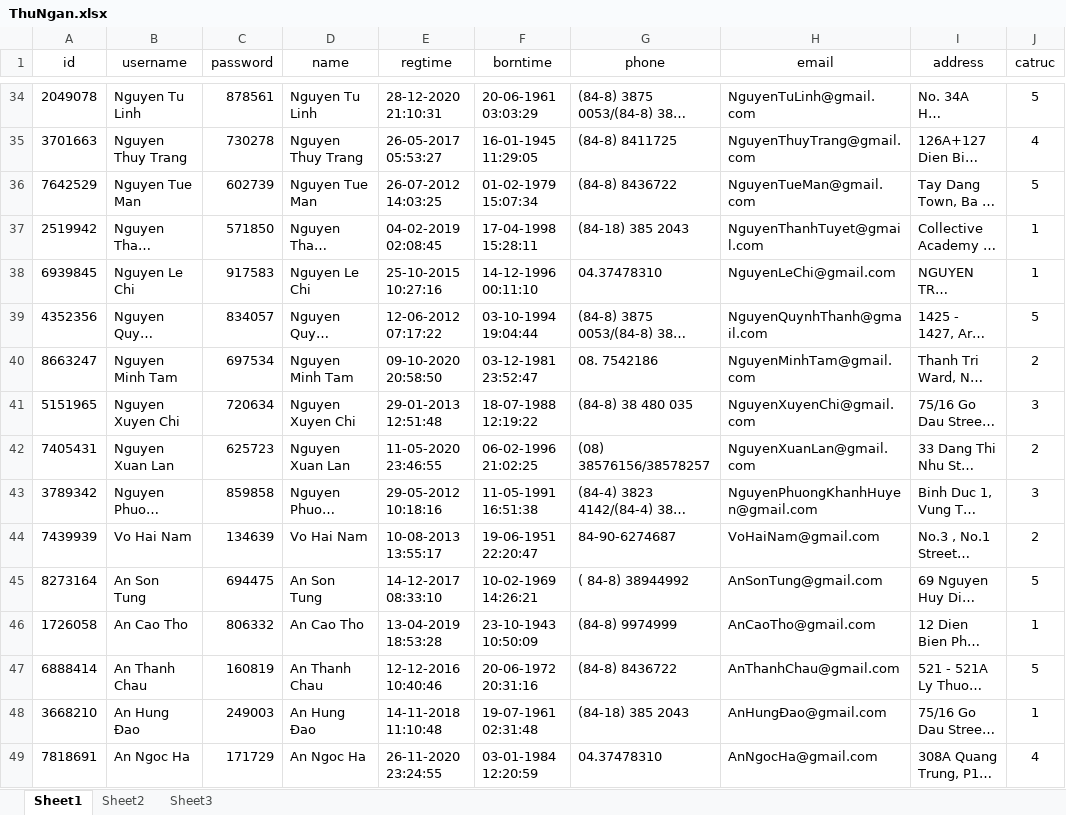
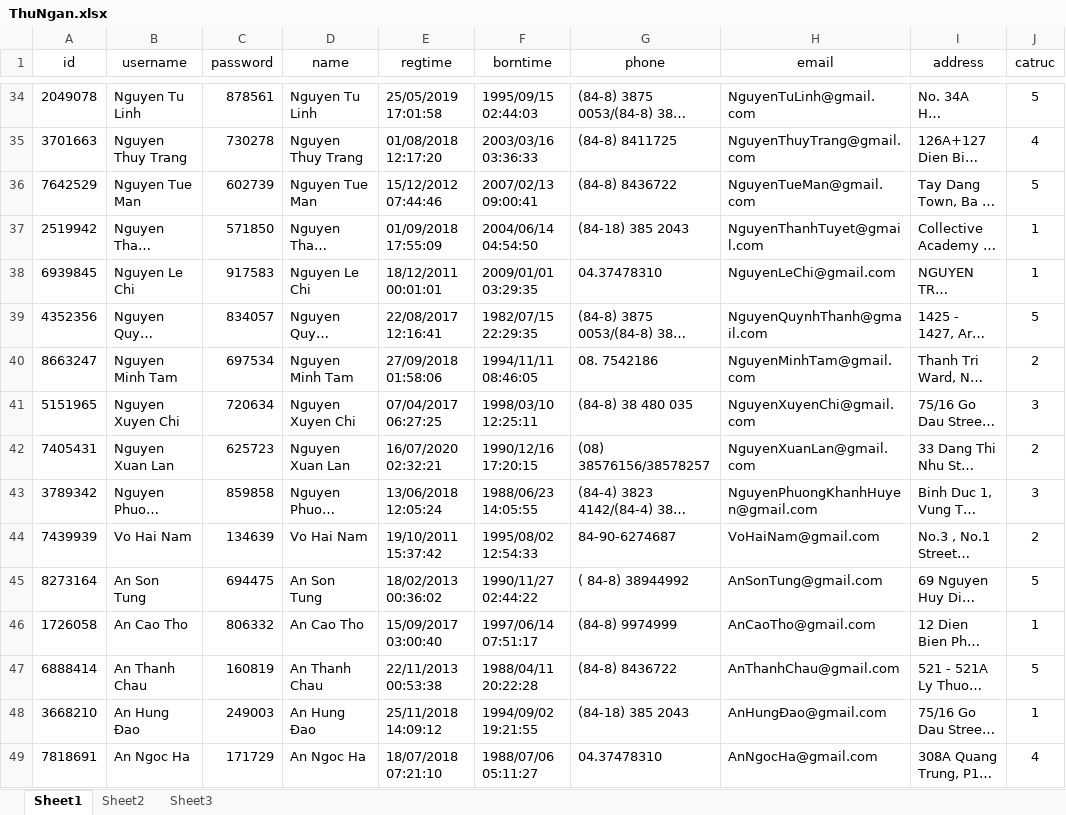
Before and after one commit to bhbghghbgb/New-folder--2-, an Excel workbook: quanlythuvien/data/ThuNgan.xlsx, sheet Sheet1, drawn as a sheet; only a part is shown, gaps mark what is left out; long unchanged cells end in …; values as stored, in another font and other column widths than the file's, no borders; the diff covers the shown part only; the diff names each change by its address in the sheet, - before the commit and + after, or states it on an @@ line.

```diff
--- a/quanlythuvien/data/ThuNgan.xlsx (sheet Sheet1)
+++ b/quanlythuvien/data/ThuNgan.xlsx (sheet Sheet1)
-E34 (regtime): 28-12-2020 21:10:31
+E34 (regtime): 25/05/2019 17:01:58
-F34 (borntime): 20-06-1961 03:03:29
+F34 (borntime): 1995/09/15 02:44:03
-E35 (regtime): 26-05-2017 05:53:27
+E35 (regtime): 01/08/2018 12:17:20
-F35 (borntime): 16-01-1945 11:29:05
+F35 (borntime): 2003/03/16 03:36:33
-E36 (regtime): 26-07-2012 14:03:25
+E36 (regtime): 15/12/2012 07:44:46
-F36 (borntime): 01-02-1979 15:07:34
+F36 (borntime): 2007/02/13 09:00:41
-E37 (regtime): 04-02-2019 02:08:45
+E37 (regtime): 01/09/2018 17:55:09
-F37 (borntime): 17-04-1998 15:28:11
+F37 (borntime): 2004/06/14 04:54:50
-E38 (regtime): 25-10-2015 10:27:16
+E38 (regtime): 18/12/2011 00:01:01
-F38 (borntime): 14-12-1996 00:11:10
+F38 (borntime): 2009/01/01 03:29:35
-E39 (regtime): 12-06-2012 07:17:22
+E39 (regtime): 22/08/2017 12:16:41
-F39 (borntime): 03-10-1994 19:04:44
+F39 (borntime): 1982/07/15 22:29:35
-E40 (regtime): 09-10-2020 20:58:50
+E40 (regtime): 27/09/2018 01:58:06
-F40 (borntime): 03-12-1981 23:52:47
+F40 (borntime): 1994/11/11 08:46:05
-E41 (regtime): 29-01-2013 12:51:48
+E41 (regtime): 07/04/2017 06:27:25
-F41 (borntime): 18-07-1988 12:19:22
+F41 (borntime): 1998/03/10 12:25:11
-E42 (regtime): 11-05-2020 23:46:55
+E42 (regtime): 16/07/2020 02:32:21
-F42 (borntime): 06-02-1996 21:02:25
+F42 (borntime): 1990/12/16 17:20:15
-E43 (regtime): 29-05-2012 10:18:16
+E43 (regtime): 13/06/2018 12:05:24
-F43 (borntime): 11-05-1991 16:51:38
+F43 (borntime): 1988/06/23 14:05:55
-E44 (regtime): 10-08-2013 13:55:17
+E44 (regtime): 19/10/2011 15:37:42
-F44 (borntime): 19-06-1951 22:20:47
+F44 (borntime): 1995/08/02 12:54:33
-E45 (regtime): 14-12-2017 08:33:10
+E45 (regtime): 18/02/2013 00:36:02
-F45 (borntime): 10-02-1969 14:26:21
+F45 (borntime): 1990/11/27 02:44:22
-E46 (regtime): 13-04-2019 18:53:28
+E46 (regtime): 15/09/2017 03:00:40
-F46 (borntime): 23-10-1943 10:50:09
+F46 (borntime): 1997/06/14 07:51:17
-E47 (regtime): 12-12-2016 10:40:46
+E47 (regtime): 22/11/2013 00:53:38
-F47 (borntime): 20-06-1972 20:31:16
+F47 (borntime): 1988/04/11 20:22:28
-E48 (regtime): 14-11-2018 11:10:48
+E48 (regtime): 25/11/2018 14:09:12
-F48 (borntime): 19-07-1961 02:31:48
+F48 (borntime): 1994/09/02 19:21:55
-E49 (regtime): 26-11-2020 23:24:55
+E49 (regtime): 18/07/2018 07:21:10
-F49 (borntime): 03-01-1984 12:20:59
+F49 (borntime): 1988/07/06 05:11:27
```
Also changed, not shown: 166 edited cells elsewhere in this sheet, quanlythuvien/data/TaiLieu.xlsx, 6 other files.
